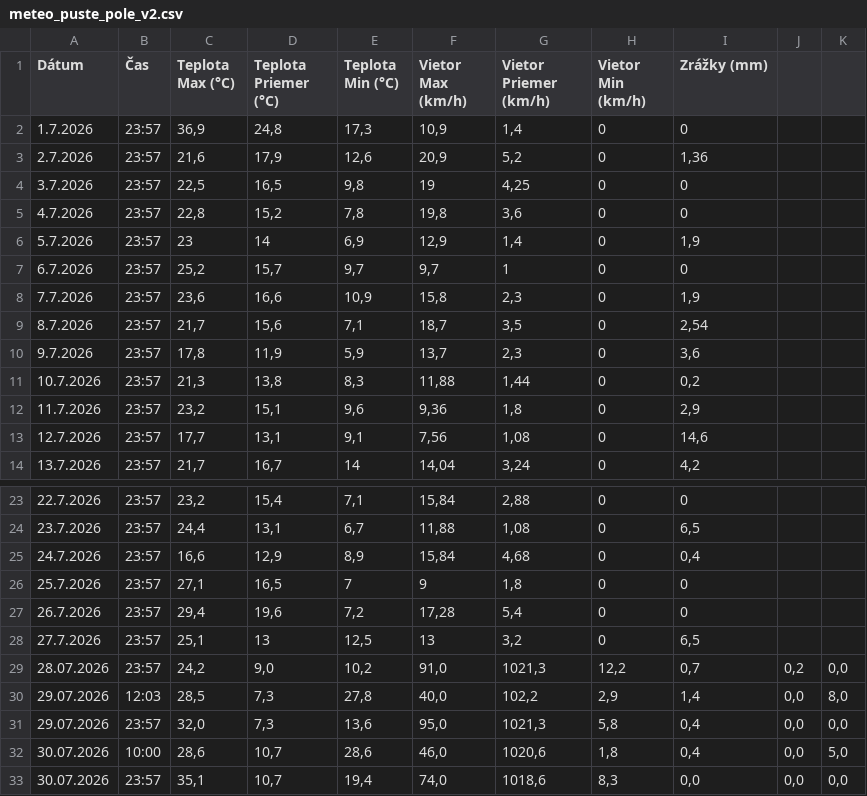
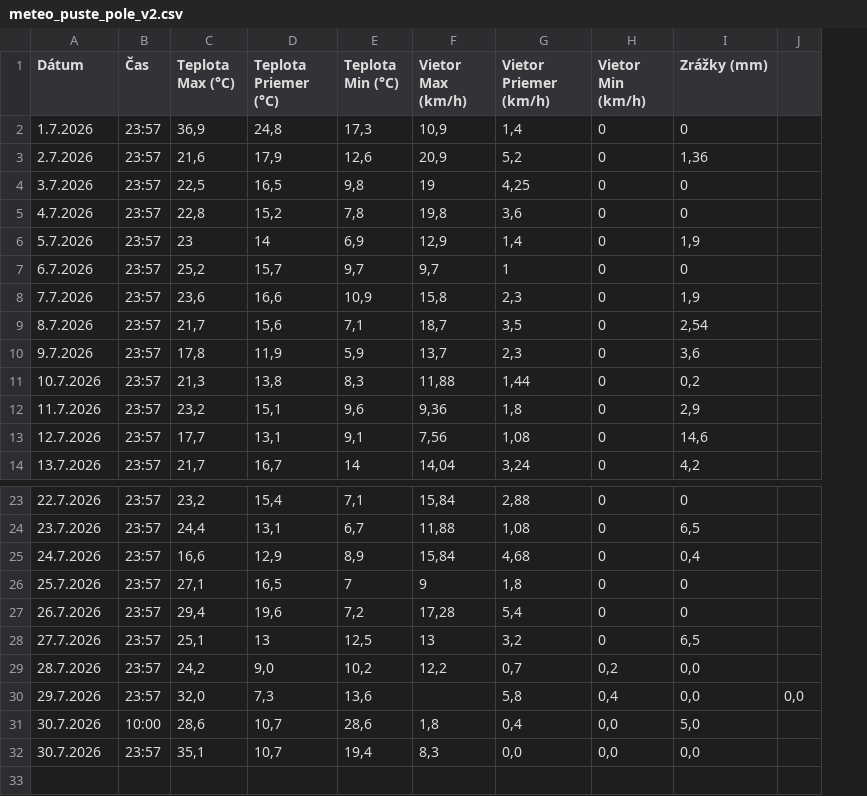
Before and after one commit to dafecko/Puste_Pole_Meteo, a CSV file: meteo_puste_pole_v2.csv, drawn as a sheet; only a part is shown, gaps mark what is left out; removed rows and columns are numbered as before the commit, all else as after; the diff names each change by its address in the sheet, - before the commit and + after, or states it on an @@ line.

Commit message:
Update meteo_puste_pole_v2.csv

```diff
--- a/meteo_puste_pole_v2.csv
+++ b/meteo_puste_pole_v2.csv
-column K, row 31: 0,0; row 33: 0,0
-row 29: 28.07.2026 | 23:57 | 24,2 | 9,0 | 10,2 | 91,0 | 1021,3 | 12,2 | 0,7 | 0,2 | 0,0
-row 30: 29.07.2026 | 12:03 | 28,5 | 7,3 | 27,8 | 40,0 | 102,2 | 2,9 | 1,4 | 0,0 | 8,0
+row 29: 28.7.2026 | 23:57 | 24,2 | 9,0 | 10,2 | 12,2 | 0,7 | 0,2 | 0,0
-A30 (Dátum): 29.07.2026
+A30 (Dátum): 29.7.2026
-F30 (Vietor Max (km/h)): 95,0
+F30 (Vietor Max (km/h)): (empty)
-G30 (Vietor Priemer (km/h)): 1021,3
+G30 (Vietor Priemer (km/h)): 5,8
-H30 (Vietor Min (km/h)): 5,8
+H30 (Vietor Min (km/h)): 0,4
-I30 (Zrážky (mm)): 0,4
+I30 (Zrážky (mm)): 0,0
-row 32: 30.07.2026 | 10:00 | 28,6 | 10,7 | 28,6 | 46,0 | 1020,6 | 1,8 | 0,4 | 0,0 | 5,0
+row 31: 30.7.2026 | 10:00 | 28,6 | 10,7 | 28,6 | 1,8 | 0,4 | 0,0 | 5,0
-A32 (Dátum): 30.07.2026
+A32 (Dátum): 30.7.2026
-F32 (Vietor Max (km/h)): 74,0
+F32 (Vietor Max (km/h)): 8,3
-G32 (Vietor Priemer (km/h)): 1018,6
+G32 (Vietor Priemer (km/h)): 0,0
-H32 (Vietor Min (km/h)): 8,3
+H32 (Vietor Min (km/h)): 0,0
-J32: 0,0
+J32: (empty)
```
